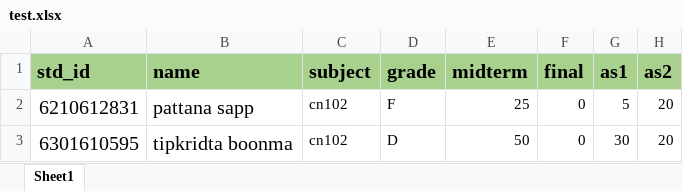
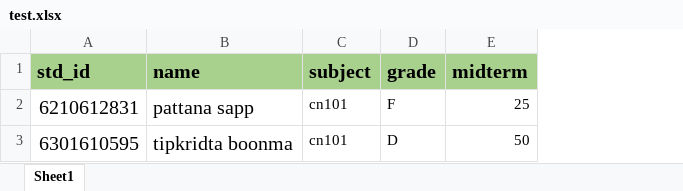
Before and after one commit to 6210612831/grade, an Excel workbook: test.xlsx, sheet Sheet1, drawn as a sheet; values as stored, in another font and other column widths than the file's, no borders; the diff names each change by its address in the sheet, - before the commit and + after, or states it on an @@ line.

```diff
--- a/test.xlsx (sheet Sheet1)
+++ b/test.xlsx (sheet Sheet1)
-column F (final), rows 2-3: 0 | 0
-column G (as1), rows 2-3: 5 | 30
-column H (as2), rows 2-3: 20 | 20
-C2:C3 (subject): cn102
+C2:C3 (subject): cn101
```
Also changed, not shown: 7 other files.
